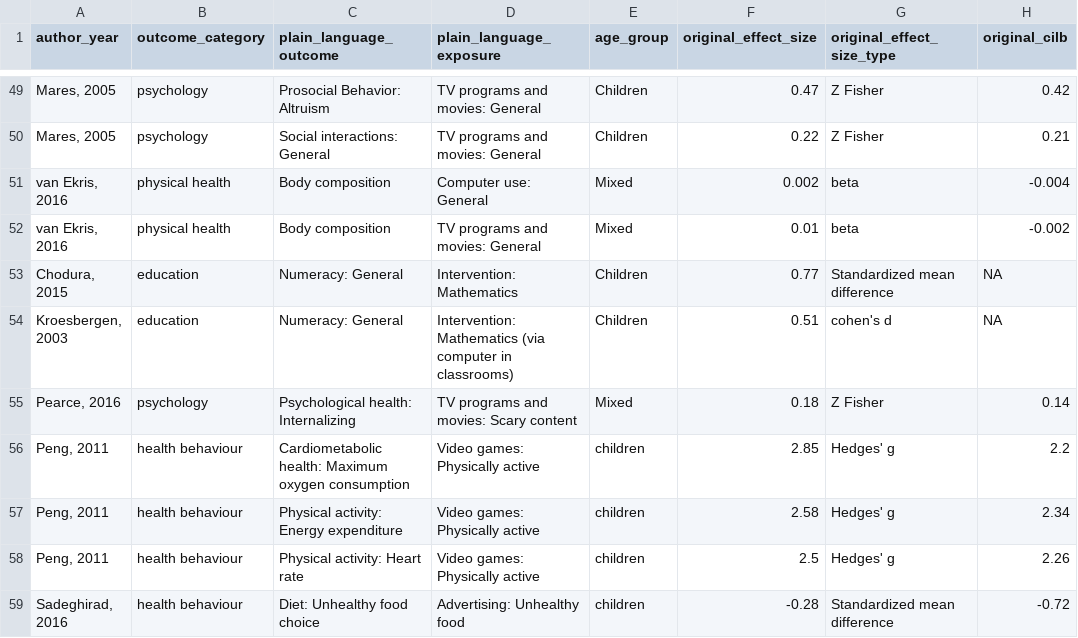
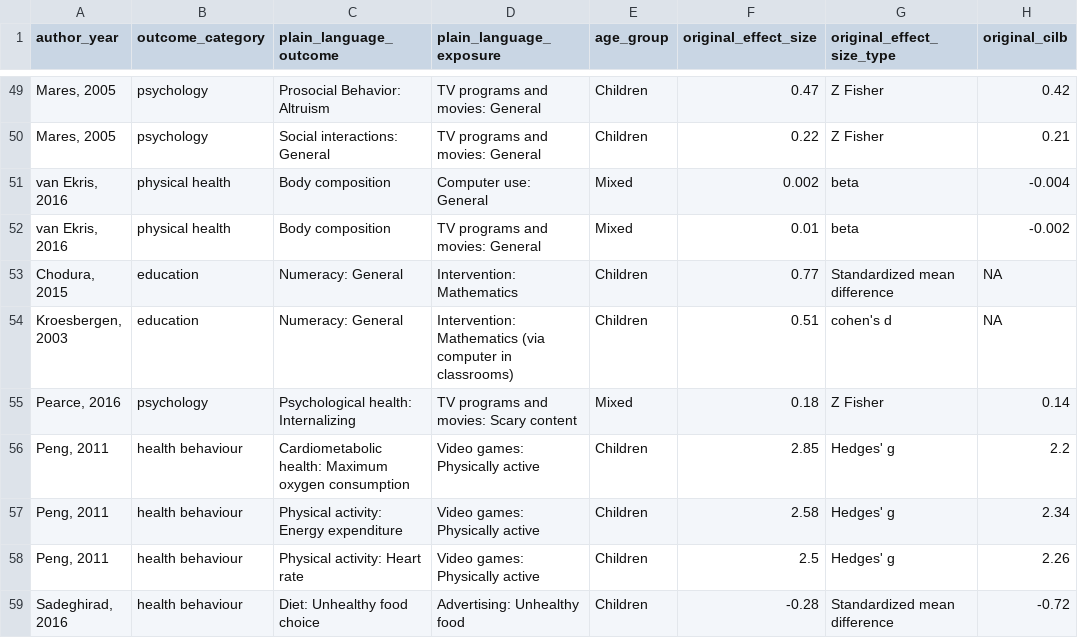
Before and after one commit to Motivation-and-Behaviour/screen_umbrella, a CSV file: supplementary_files/Supplementary File 2 - Complete Effects Data.csv, drawn as a sheet; only a part is shown, gaps mark what is left out; the diff covers the shown part only; the diff names each change by its address in the sheet, - before the commit and + after, or states it on an @@ line.

```diff
--- a/supplementary_files/Supplementary File 2 - Complete Effects Data.csv
+++ b/supplementary_files/Supplementary File 2 - Complete Effects Data.csv
-E56:E59 (age_group): children
+E56:E59 (age_group): Children
```
Also changed, not shown: 58 edited cells elsewhere in this file, data/Reviews.csv, 16 other files.
